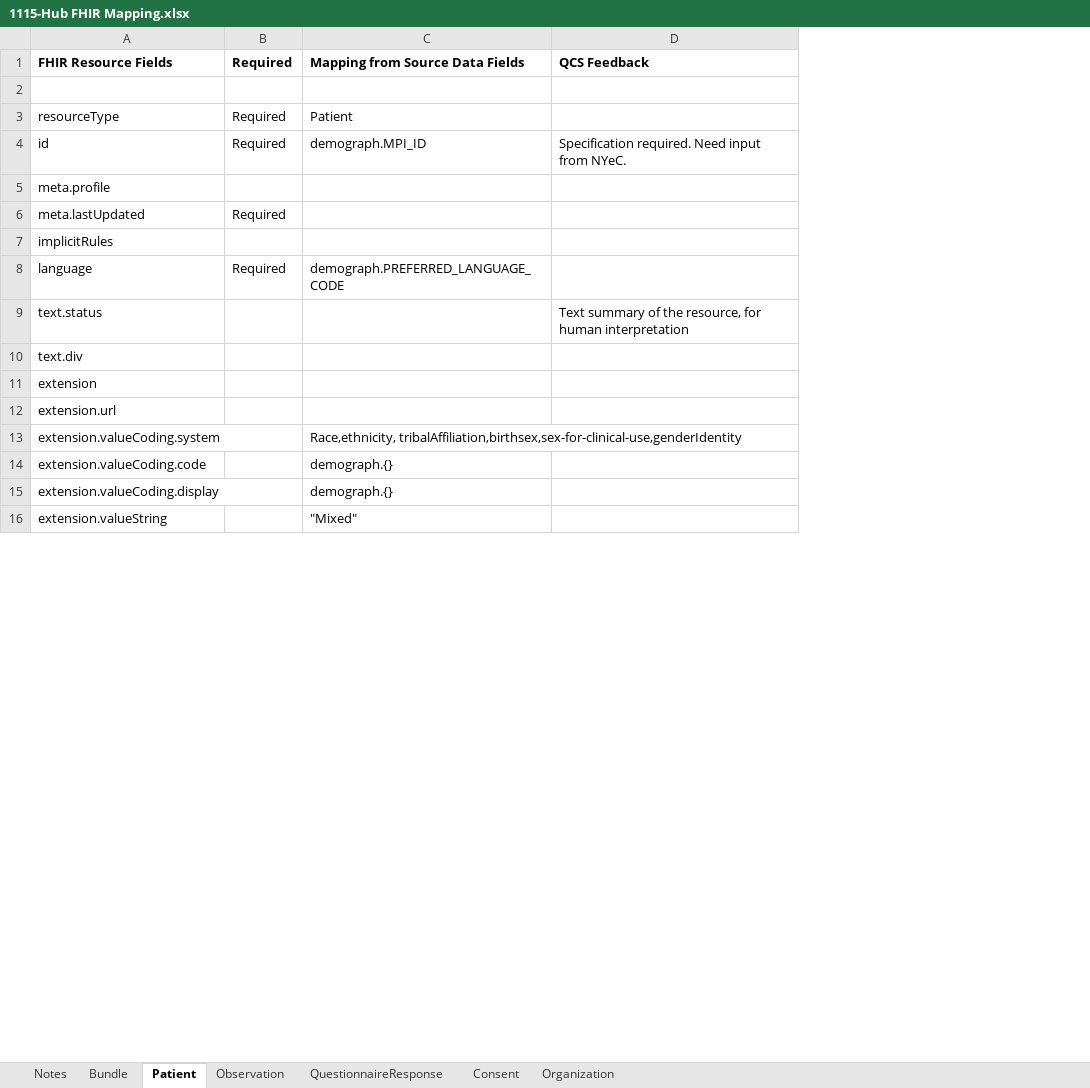
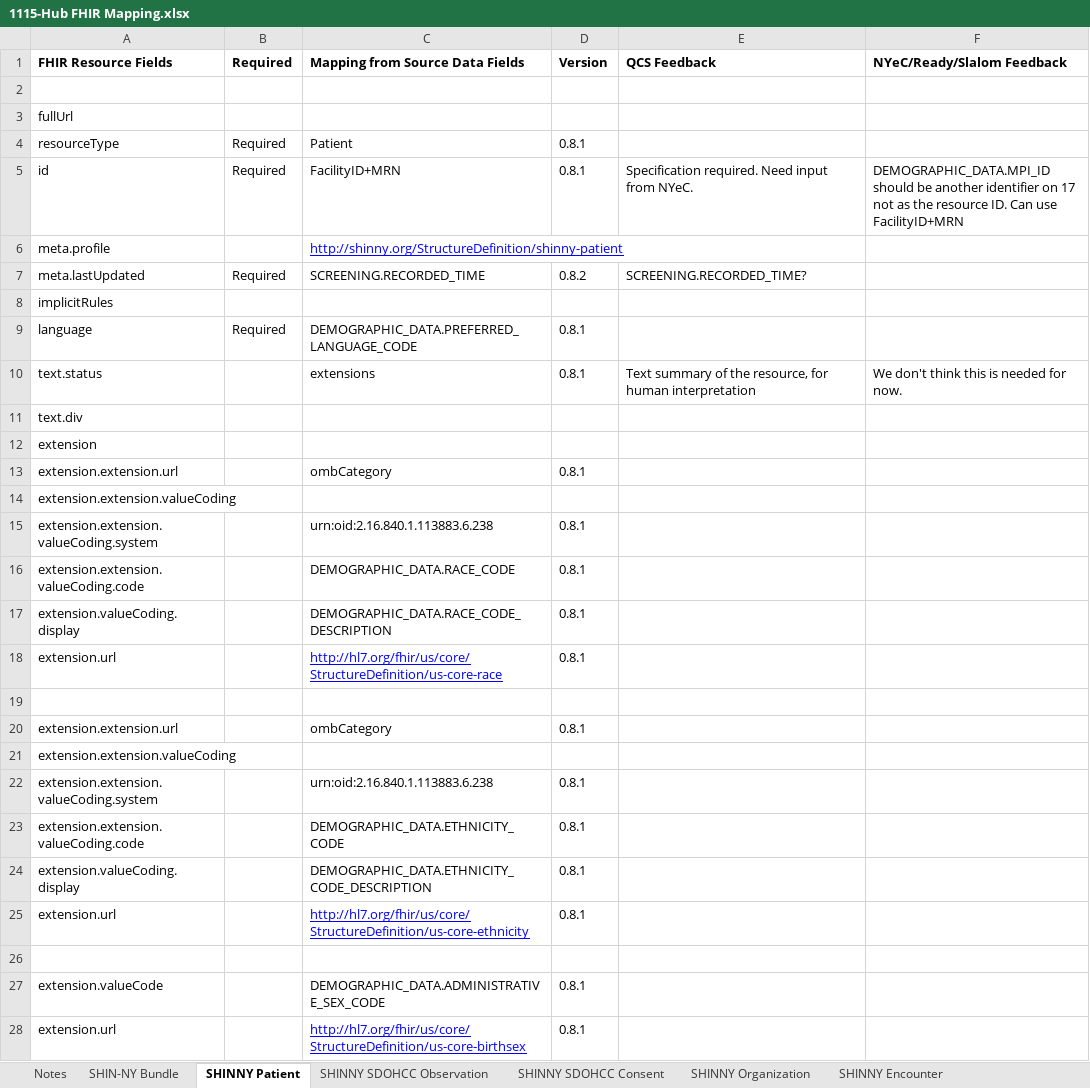
Before and after one commit to qe-collaborative-services/1115-hub, an Excel workbook: support/docs/specifications/ahc-hrsn-elt/screening/1115-Hub FHIR Mapping.xlsx, sheet SHINNY Patient, drawn as a sheet; only a part is shown; values as stored, in another font and other column widths than the file's, no borders; removed rows and columns are numbered as before the commit, all else as after; the diff covers the shown part only; the diff names each change by its address in the sheet, - before the commit and + after, or states it on an @@ line.

```diff
--- a/support/docs/specifications/ahc-hrsn-elt/screening/1115-Hub FHIR Mapping.xlsx (sheet SHINNY Patient)
+++ b/support/docs/specifications/ahc-hrsn-elt/screening/1115-Hub FHIR Mapping.xlsx (sheet SHINNY Patient)
-sheet tab: Bundle
+sheet tab: SHIN-NY Bundle
-sheet tab: Patient
+sheet tab: SHINNY Patient
-sheet tab: Observation
+sheet tab: SHINNY SDOHCC Observation
-sheet tab: Consent
+sheet tab: SHINNY SDOHCC Consent
-sheet tab: Organization
+sheet tab: SHINNY Organization
-sheet tab: QuestionnaireResponse
+sheet tab: SHINNY Encounter
+column D (Version), rows 4-10: 0.8.1 | 0.8.1 |  | 0.8.2 |  | 0.8.1 | 0.8.1; row 18: 0.8.1; row 24: 0.8.1
+column F (NYeC/Ready/Slalom Feedback), rows 5-10: DEMOGRAPHIC_DATA.MPI_ID should be another identifier on 17 not as the resource ID. Can use FacilityID+MRN |  |  |  |  | We don't think this is needed for now.
+row 3: fullUrl
-C5 (Mapping from Source Data Fields): demograph.MPI_ID
+C5 (Mapping from Source Data Fields): FacilityID+MRN
-C6 (Mapping from Source Data Fields): (empty)
+C6 (Mapping from Source Data Fields): http://shinny.org/StructureDefinition/shinny-patient
-C7 (Mapping from Source Data Fields): (empty)
+C7 (Mapping from Source Data Fields): SCREENING.RECORDED_TIME
-E7 (QCS Feedback): (empty)
+E7 (QCS Feedback): SCREENING.RECORDED_TIME?
-C9 (Mapping from Source Data Fields): demograph.PREFERRED_LANGUAGE_CODE
+C9 (Mapping from Source Data Fields): DEMOGRAPHIC_DATA.PREFERRED_LANGUAGE_CODE
-C10 (Mapping from Source Data Fields): (empty)
+C10 (Mapping from Source Data Fields): extensions
+row 13: extension.extension.url |  | ombCategory | 0.8.1
+row 14: extension.extension.valueCoding
+row 15: extension.extension.valueCoding.system |  | urn:oid:2.16.840.1.113883.6.238 | 0.8.1
+row 16: extension.extension.valueCoding.code |  | DEMOGRAPHIC_DATA.RACE_CODE | 0.8.1
+row 17: extension.valueCoding.display |  | DEMOGRAPHIC_DATA.RACE_CODE_DESCRIPTION | 0.8.1
-C18 (Mapping from Source Data Fields): (empty)
+C18 (Mapping from Source Data Fields): http://hl7.org/fhir/us/core/StructureDefinition/us-core-race
-row 19: extension.valueCoding.system |  | Race,ethnicity, tribalAffiliation,birthsex,sex-for-clinical-use,genderIdentity
+row 19: (empty)
-row 14: extension.valueCoding.code |  | demograph.{}
+row 20: extension.extension.url |  | ombCategory | 0.8.1
+row 21: extension.extension.valueCoding
+row 22: extension.extension.valueCoding.system |  | urn:oid:2.16.840.1.113883.6.238 | 0.8.1
+row 23: extension.extension.valueCoding.code |  | DEMOGRAPHIC_DATA.ETHNICITY_CODE | 0.8.1
-C24 (Mapping from Source Data Fields): demograph.{}
+C24 (Mapping from Source Data Fields): DEMOGRAPHIC_DATA.ETHNICITY_CODE_DESCRIPTION
+row 25: extension.url |  | http://hl7.org/fhir/us/core/StructureDefinition/us-core-ethnicity | 0.8.1
-row 26: extension.valueString |  | "Mixed"
+row 26: (empty)
+row 27: extension.valueCode |  | DEMOGRAPHIC_DATA.ADMINISTRATIVE_SEX_CODE | 0.8.1
+row 28: extension.url |  | http://hl7.org/fhir/us/core/StructureDefinition/us-core-birthsex | 0.8.1
```
Also changed, not shown: 28 added rows, 11 removed rows, 17 edited cells and cell formats elsewhere in this sheet, sheet SHINNY SDOHCC Consent, sheet SHINNY SDOHCC Observation, sheet SHINNY Organization, sheet SHIN-NY Bundle, support/assurance/ahc-hrsn-elt/screening/results-test-e2e/diagnostics.xlsx, 6 other files.
